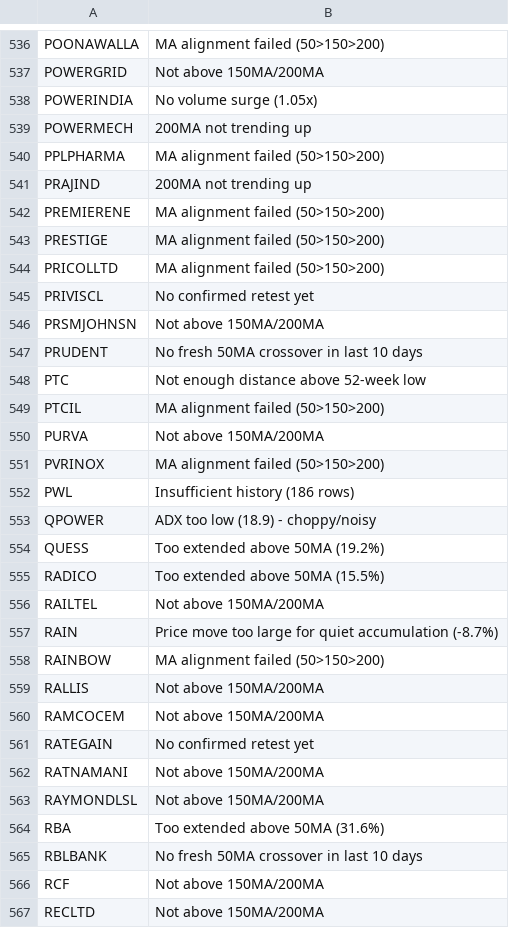
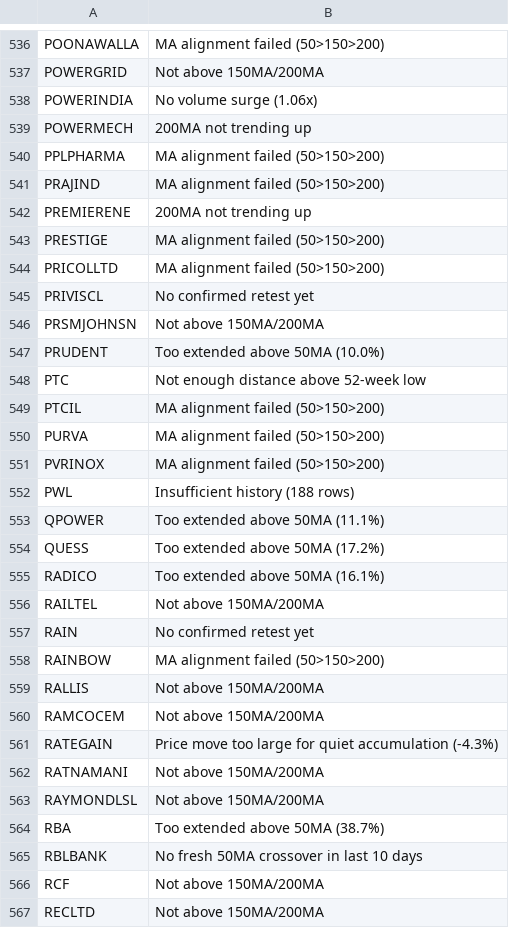
Before and after one commit to gargvikas82-alt/My-Stock-Filter, a CSV file: skipped_stocks.csv, drawn as a sheet; only a part is shown, gaps mark what is left out; the diff covers the shown part only.

```diff
--- a/skipped_stocks.csv
+++ b/skipped_stocks.csv
@@ -537,7 +537,7 @@ POONAWALLA,MA alignment failed (50>150>200)
 POWERGRID,Not above 150MA/200MA
-POWERINDIA,No volume surge (1.05x)
+POWERINDIA,No volume surge (1.06x)
 POWERMECH,200MA not trending up
 PPLPHARMA,MA alignment failed (50>150>200)
-PRAJIND,200MA not trending up
-PREMIERENE,MA alignment failed (50>150>200)
+PRAJIND,MA alignment failed (50>150>200)
+PREMIERENE,200MA not trending up
 PRESTIGE,MA alignment failed (50>150>200)
@@ -546,13 +546,13 @@ PRIVISCL,No confirmed retest yet
 PRSMJOHNSN,Not above 150MA/200MA
-PRUDENT,No fresh 50MA crossover in last 10 days
+PRUDENT,Too extended above 50MA (10.0%)
 PTC,Not enough distance above 52-week low
 PTCIL,MA alignment failed (50>150>200)
-PURVA,Not above 150MA/200MA
+PURVA,MA alignment failed (50>150>200)
 PVRINOX,MA alignment failed (50>150>200)
-PWL,Insufficient history (186 rows)
-QPOWER,ADX too low (18.9) - choppy/noisy
-QUESS,Too extended above 50MA (19.2%)
-RADICO,Too extended above 50MA (15.5%)
+PWL,Insufficient history (188 rows)
+QPOWER,Too extended above 50MA (11.1%)
+QUESS,Too extended above 50MA (17.2%)
+RADICO,Too extended above 50MA (16.1%)
 RAILTEL,Not above 150MA/200MA
-RAIN,Price move too large for quiet accumulation (-8.7%)
+RAIN,No confirmed retest yet
 RAINBOW,MA alignment failed (50>150>200)
@@ -560,6 +560,6 @@ RALLIS,Not above 150MA/200MA
 RAMCOCEM,Not above 150MA/200MA
-RATEGAIN,No confirmed retest yet
+RATEGAIN,Price move too large for quiet accumulation (-4.3%)
 RATNAMANI,Not above 150MA/200MA
 RAYMONDLSL,Not above 150MA/200MA
-RBA,Too extended above 50MA (31.6%)
+RBA,Too extended above 50MA (38.7%)
 RBLBANK,No fresh 50MA crossover in last 10 days
```
Also changed, not shown: 168 edited cells elsewhere in this file.
